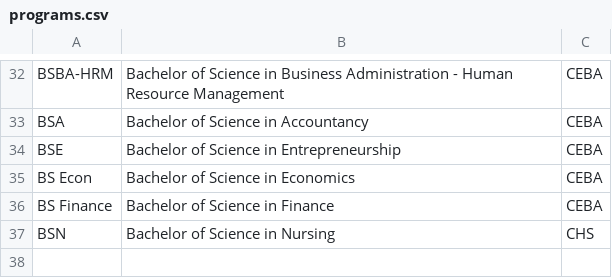
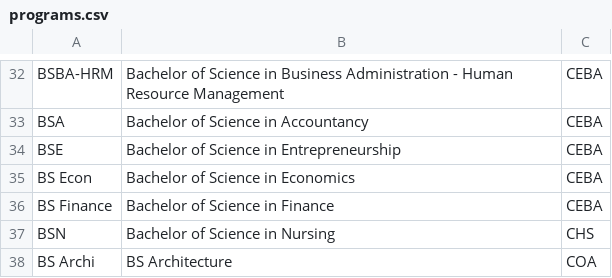
Before and after one commit to karoltacang/SSIS, a CSV file: data/programs.csv, drawn as a sheet; only a part is shown, gaps mark what is left out; the diff names each change by its address in the sheet, - before the commit and + after, or states it on an @@ line.

```diff
--- a/data/programs.csv
+++ b/data/programs.csv
+row 38: BS Archi | BS Architecture | COA
```
Also changed, not shown: data/colleges.csv, data/students.csv, 9 other files.
